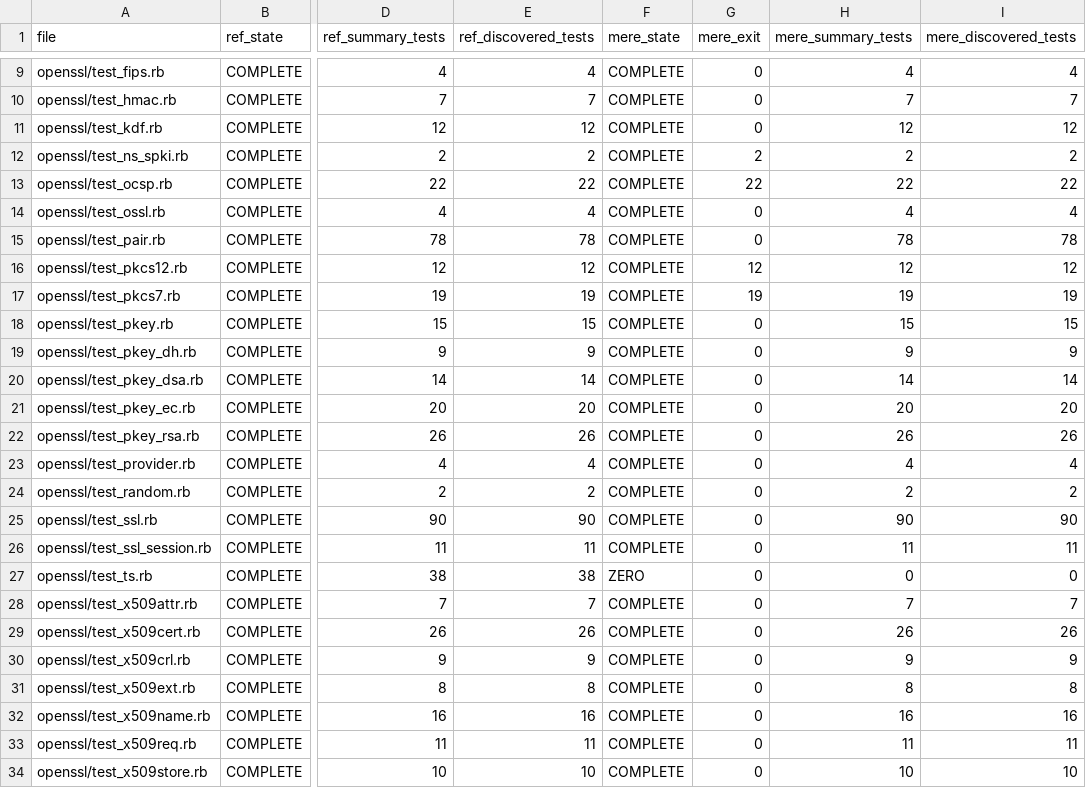
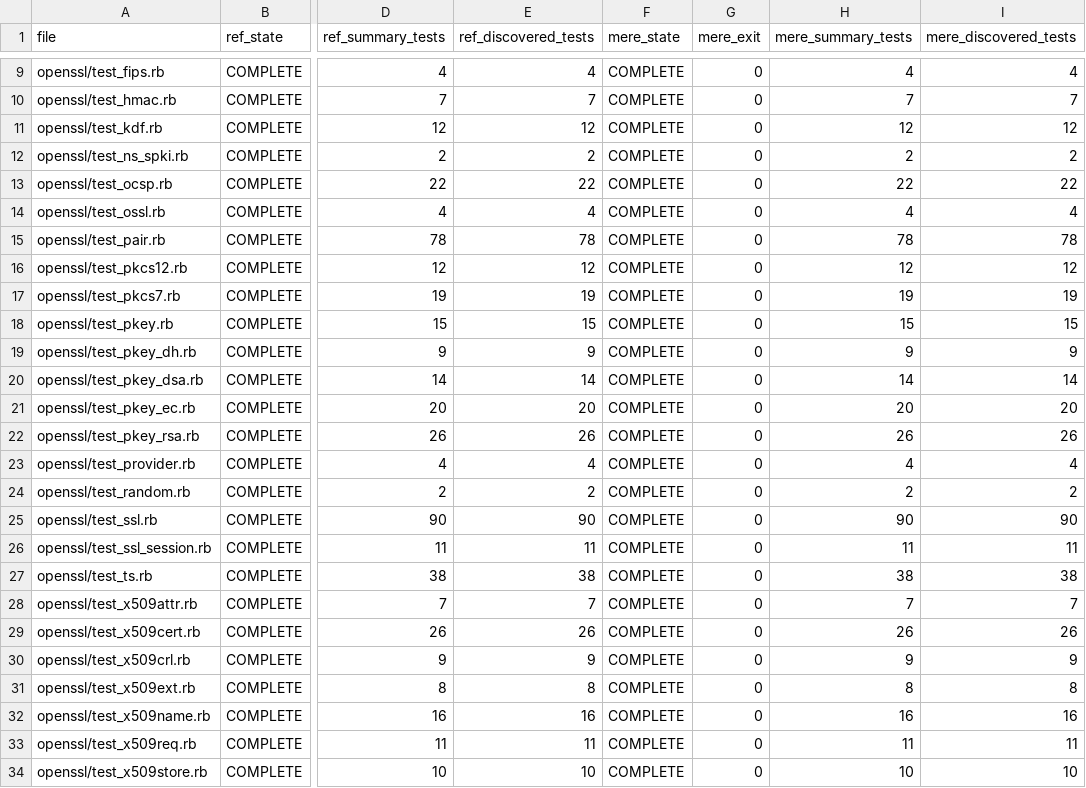
Before and after one commit to 284km/mere-ruby, a TSV file: unittest/openssl_coverage.tsv, drawn as a sheet; only a part is shown, gaps mark what is left out; the diff names each change by its address in the sheet, - before the commit and + after, or states it on an @@ line.

```diff
--- a/unittest/openssl_coverage.tsv
+++ b/unittest/openssl_coverage.tsv
-G12 (mere_exit): 2
+G12 (mere_exit): 0
-G13 (mere_exit): 22
+G13 (mere_exit): 0
-G16 (mere_exit): 12
+G16 (mere_exit): 0
-G17 (mere_exit): 19
+G17 (mere_exit): 0
-F27 (mere_state): ZERO
+F27 (mere_state): COMPLETE
-H27 (mere_summary_tests): 0
+H27 (mere_summary_tests): 38
-I27 (mere_discovered_tests): 0
+I27 (mere_discovered_tests): 38
```
Also changed, not shown: unittest/openssl_linux_coverage.tsv, 16 other files.
